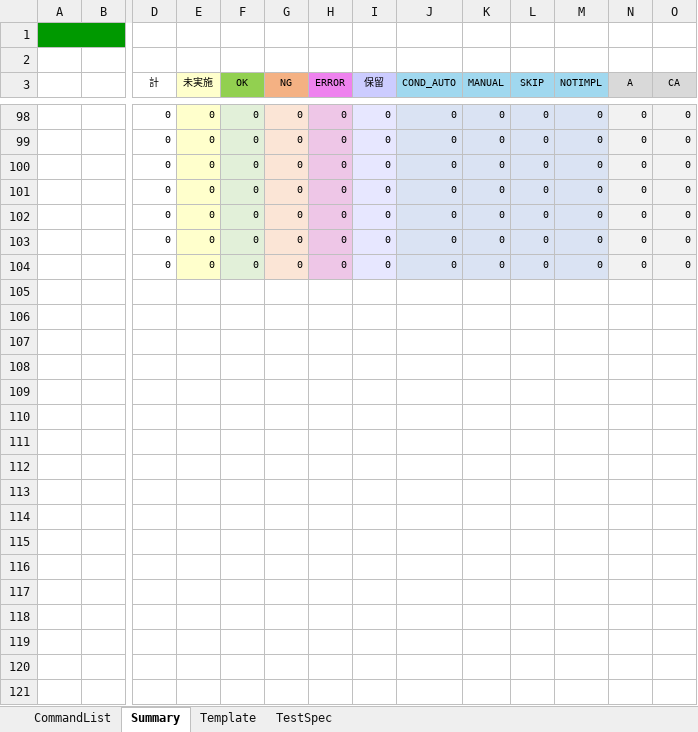
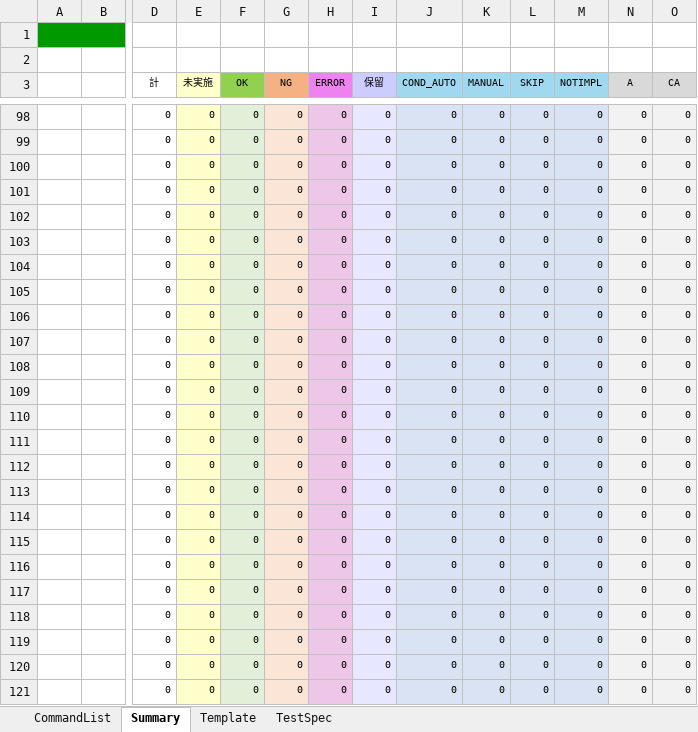
Before and after one commit to ldi-github/shirates-core, an Excel workbook: src/main/resources/ja/TestSpec.xlsx, sheet Summary, drawn as a sheet; only a part is shown, gaps mark what is left out; values as stored, in another font and other column widths than the file's, no borders; conditional formats not drawn; rows hold the shown columns only; the diff covers the shown part only; the diff names each change by its address in the sheet, - before the commit and + after, or states it on an @@ line.

```diff
--- a/src/main/resources/ja/TestSpec.xlsx (sheet Summary)
+++ b/src/main/resources/ja/TestSpec.xlsx (sheet Summary)
+row 105:  |  | 0 | 0 | 0 | 0 | 0 | 0 | 0 | 0 | 0 | 0 | 0 | 0
+row 106:  |  | 0 | 0 | 0 | 0 | 0 | 0 | 0 | 0 | 0 | 0 | 0 | 0
+row 107:  |  | 0 | 0 | 0 | 0 | 0 | 0 | 0 | 0 | 0 | 0 | 0 | 0
+row 108:  |  | 0 | 0 | 0 | 0 | 0 | 0 | 0 | 0 | 0 | 0 | 0 | 0
+row 109:  |  | 0 | 0 | 0 | 0 | 0 | 0 | 0 | 0 | 0 | 0 | 0 | 0
+row 110:  |  | 0 | 0 | 0 | 0 | 0 | 0 | 0 | 0 | 0 | 0 | 0 | 0
+row 111:  |  | 0 | 0 | 0 | 0 | 0 | 0 | 0 | 0 | 0 | 0 | 0 | 0
+row 112:  |  | 0 | 0 | 0 | 0 | 0 | 0 | 0 | 0 | 0 | 0 | 0 | 0
+row 113:  |  | 0 | 0 | 0 | 0 | 0 | 0 | 0 | 0 | 0 | 0 | 0 | 0
+row 114:  |  | 0 | 0 | 0 | 0 | 0 | 0 | 0 | 0 | 0 | 0 | 0 | 0
+row 115:  |  | 0 | 0 | 0 | 0 | 0 | 0 | 0 | 0 | 0 | 0 | 0 | 0
+row 116:  |  | 0 | 0 | 0 | 0 | 0 | 0 | 0 | 0 | 0 | 0 | 0 | 0
+row 117:  |  | 0 | 0 | 0 | 0 | 0 | 0 | 0 | 0 | 0 | 0 | 0 | 0
+row 118:  |  | 0 | 0 | 0 | 0 | 0 | 0 | 0 | 0 | 0 | 0 | 0 | 0
+row 119:  |  | 0 | 0 | 0 | 0 | 0 | 0 | 0 | 0 | 0 | 0 | 0 | 0
+row 120:  |  | 0 | 0 | 0 | 0 | 0 | 0 | 0 | 0 | 0 | 0 | 0 | 0
+row 121:  |  | 0 | 0 | 0 | 0 | 0 | 0 | 0 | 0 | 0 | 0 | 0 | 0
```
Also changed, not shown: 29 added rows elsewhere in this sheet, src/main/resources/TestSpec.xlsx.
